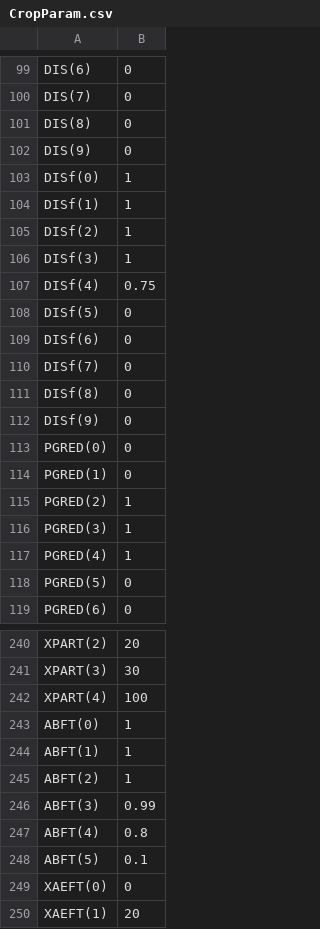
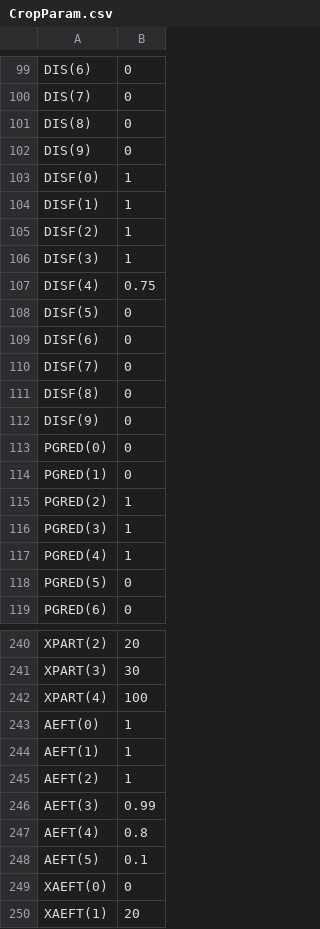
Before and after one commit to JackShieh529/TOMGRO.TokairinLab_2019, a CSV file: src/CropParam.csv, drawn as a sheet; only a part is shown, gaps mark what is left out.

```diff
--- a/src/CropParam.csv
+++ b/src/CropParam.csv
@@ -102,12 +102,12 @@ DIS(8),0
 DIS(9),0
-DISf(0),1
-DISf(1),1
-DISf(2),1
-DISf(3),1
-DISf(4),0.75
-DISf(5),0
-DISf(6),0
-DISf(7),0
-DISf(8),0
-DISf(9),0
+DISF(0),1
+DISF(1),1
+DISF(2),1
+DISF(3),1
+DISF(4),0.75
+DISF(5),0
+DISF(6),0
+DISF(7),0
+DISF(8),0
+DISF(9),0
 PGRED(0),0
@@ -242,8 +242,8 @@ XPART(3),30
 XPART(4),100
-ABFT(0),1
-ABFT(1),1
-ABFT(2),1
-ABFT(3),0.99
-ABFT(4),0.8
-ABFT(5),0.1
+AEFT(0),1
+AEFT(1),1
+AEFT(2),1
+AEFT(3),0.99
+AEFT(4),0.8
+AEFT(5),0.1
 XAEFT(0),0
```
Also changed, not shown: src/MGT.csv, 7 other files.
